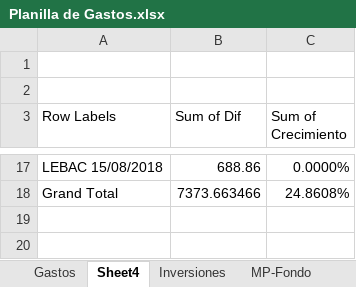
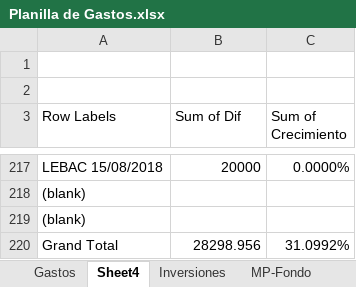
Before and after one commit to MaxxBravo/prueba, an Excel workbook: Planilla de Gastos.xlsx, sheet Sheet4, drawn as a sheet; only a part is shown, gaps mark what is left out; values as stored, in another font and other column widths than the file's, no borders; addresses are those after the commit; the diff covers the shown part only; the diff names each change by its address in the sheet, - before the commit and + after, or states it on an @@ line.

```diff
--- a/Planilla de Gastos.xlsx (sheet Sheet4)
+++ b/Planilla de Gastos.xlsx (sheet Sheet4)
-B217 (Sum of Dif): 688.86
+B217 (Sum of Dif): 20000
+row 218: (blank)
+row 219: (blank)
-B220 (Sum of Dif): 7373.663466
+B220 (Sum of Dif): 28298.956
-C220 (Sum of Crecimiento): 24.8608%
+C220 (Sum of Crecimiento): 31.0992%
```
Also changed, not shown: 209 added rows, 9 removed rows and 5 edited cells elsewhere in this sheet, sheet Inversiones, sheet Tabla Apoyo, sheet Sheet1, sheet Haberes, other sheet tabs, formulas that keep their value, hidden cells, charts or pictures.
